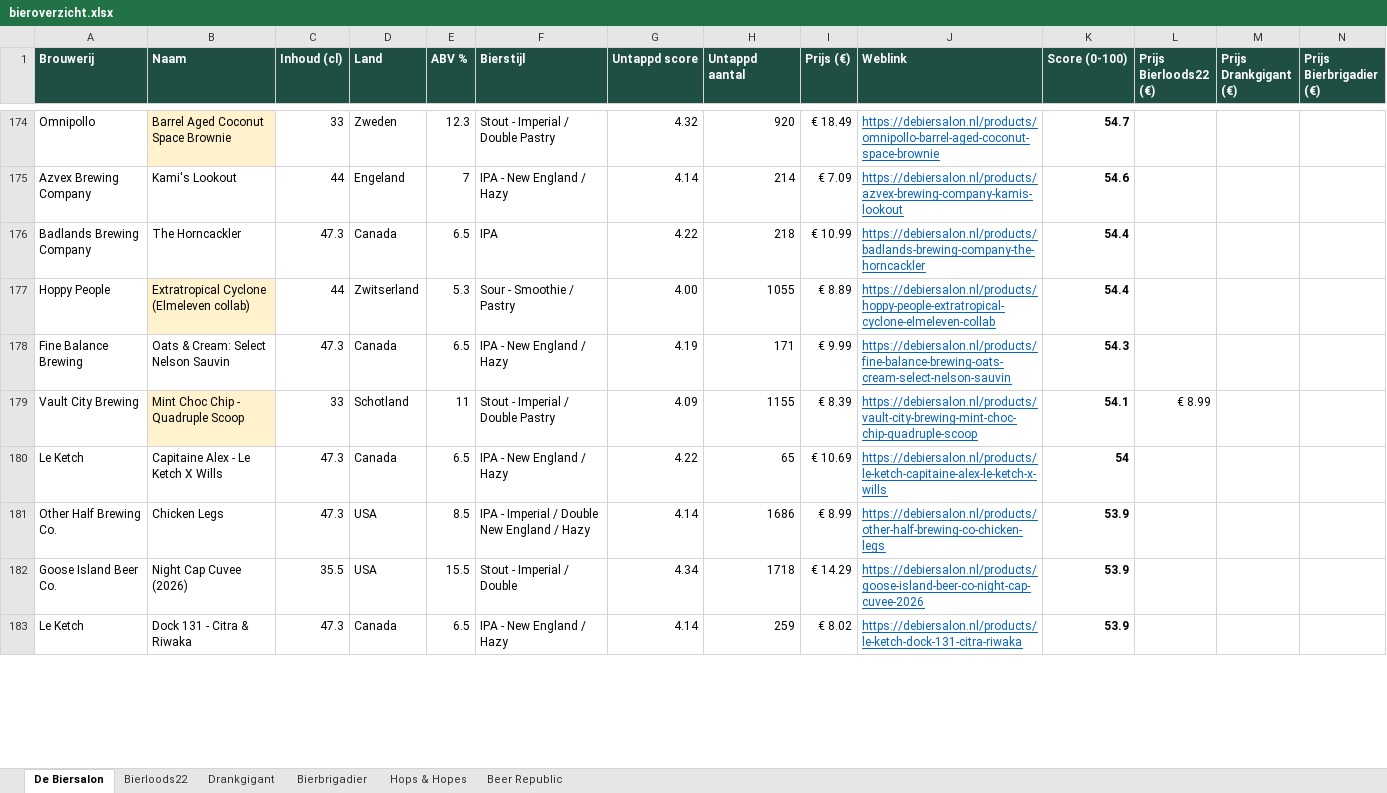
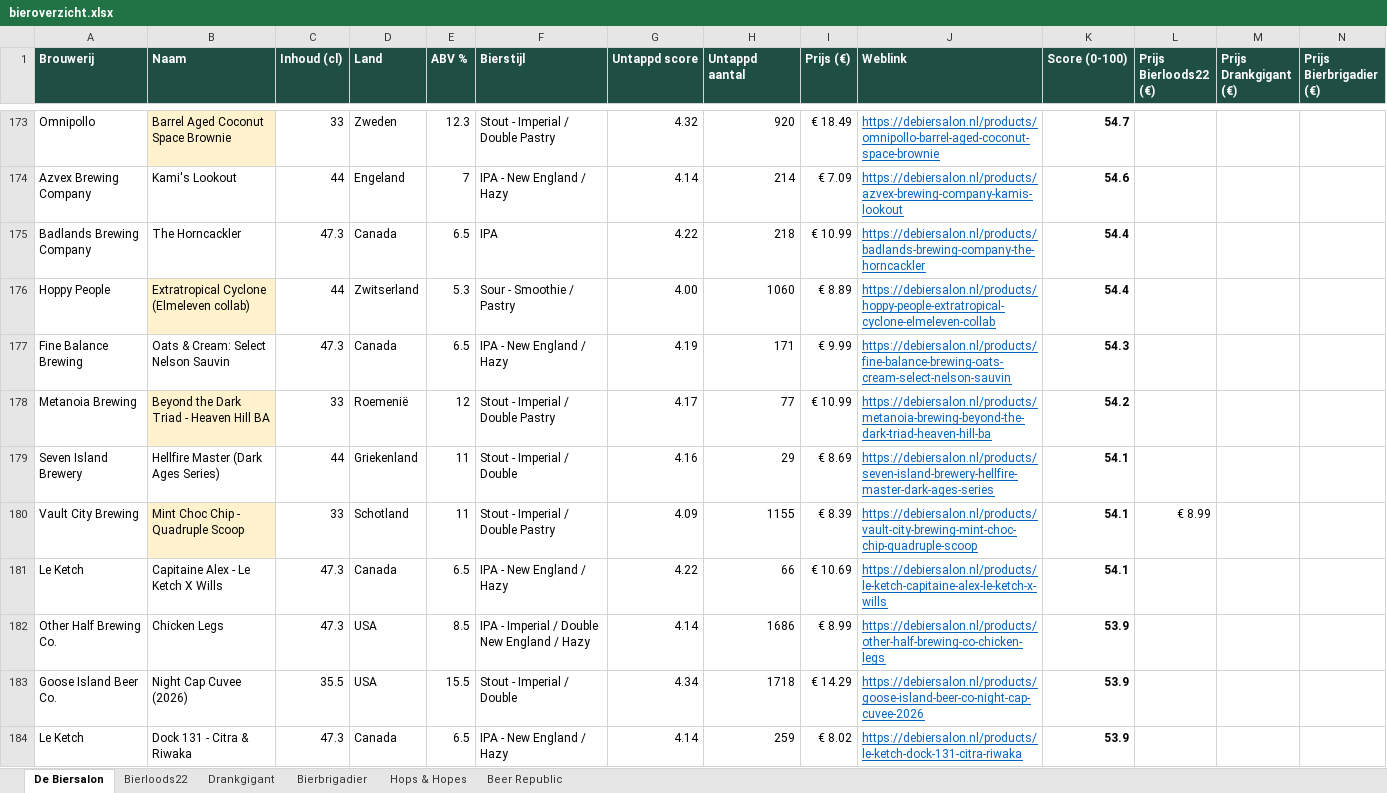
Before and after one commit to RdG-Bier/DeBierScraper, an Excel workbook: docs/bieroverzicht.xlsx, sheet De Biersalon, drawn as a sheet; only a part is shown, gaps mark what is left out; values as stored, in another font and other column widths than the file's, no borders; conditional formats not drawn; addresses are those after the commit; rows hold the shown columns only; the diff covers the shown part only; the diff names each change by its address in the sheet, - before the commit and + after, or states it on an @@ line.

```diff
--- a/docs/bieroverzicht.xlsx (sheet De Biersalon)
+++ b/docs/bieroverzicht.xlsx (sheet De Biersalon)
-H176 (Untappd aantal): 1055
+H176 (Untappd aantal): 1060
+row 178: Metanoia Brewing | Beyond the Dark Triad - Heaven Hill BA | 33 | Roemenië | 12 | Stout - Imperial / Double Pastry | 4.17 | 77 | € 10.99 | https://debiersalon.nl/products/metanoia-brewing-beyond-the-dark-triad-heaven-hill-ba | 54.2
+row 179: Seven Island Brewery | Hellfire Master (Dark Ages Series) | 44 | Griekenland | 11 | Stout - Imperial / Double | 4.16 | 29 | € 8.69 | https://debiersalon.nl/products/seven-island-brewery-hellfire-master-dark-ages-series | 54.1
-H181 (Untappd aantal): 65
+H181 (Untappd aantal): 66
-K181 (Score (0-100)): 54
+K181 (Score (0-100)): 54.1
```
Also changed, not shown: 29 added rows, 31 removed rows and 160 edited cells elsewhere in this sheet, sheet Beer Republic, sheet Hops & Hopes, sheet Bierbrigadier, sheet Bierloods22, 20 other files.
